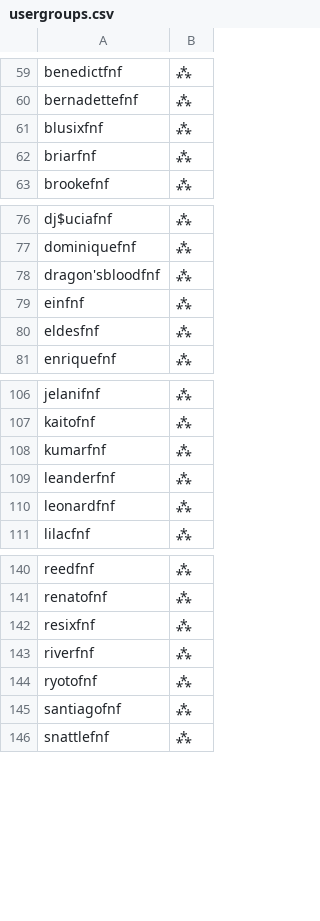
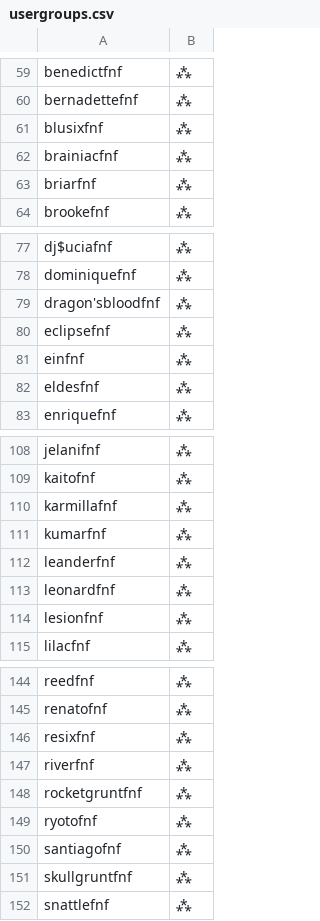
Before and after one commit to noelcerulean/pokemon-showdown, a CSV file: config/usergroups.csv, drawn as a sheet; only a part is shown, gaps mark what is left out; the diff names each change by its address in the sheet, - before the commit and + after, or states it on an @@ line.

Commit message:
skull

```diff
--- a/config/usergroups.csv
+++ b/config/usergroups.csv
+row 62: brainiacfnf | ⁂
+row 80: eclipsefnf | ⁂
+row 110: karmillafnf | ⁂
+row 114: lesionfnf | ⁂
+row 148: rocketgruntfnf | ⁂
+row 151: skullgruntfnf | ⁂
```
Also changed, not shown: 1 other file.
